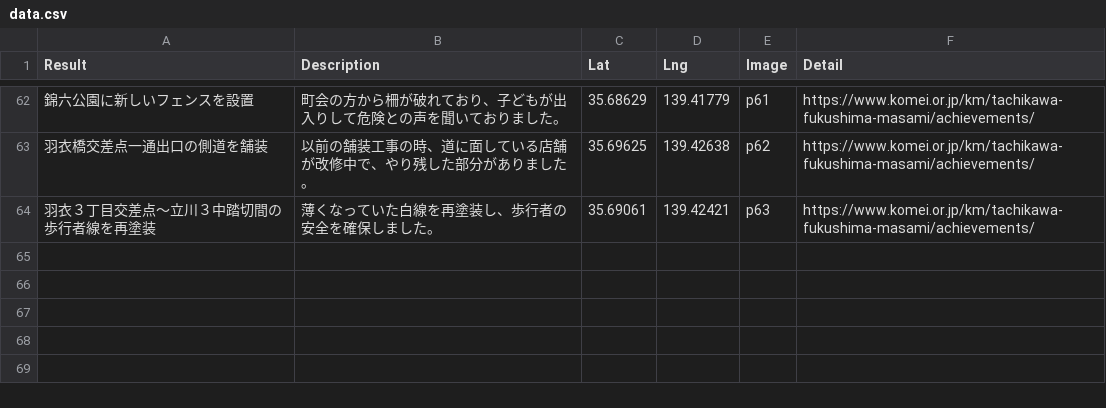
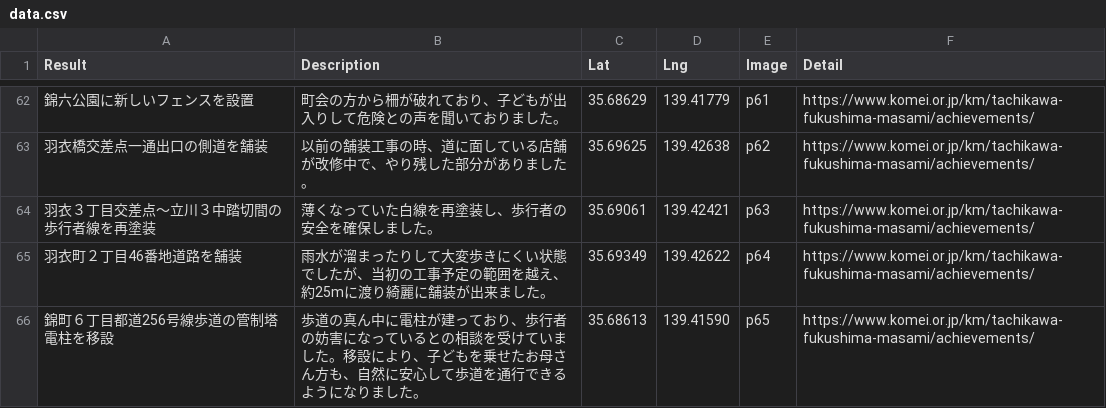
Before and after one commit to komeimap/tachikawa2022, a CSV file: data.csv, drawn as a sheet; only a part is shown, gaps mark what is left out; the diff names each change by its address in the sheet, - before the commit and + after, or states it on an @@ line.

Commit message:
Update data.csv

```diff
--- a/data.csv
+++ b/data.csv
+row 65: 羽衣町２丁目46番地道路を舗装 | 雨水が溜まったりして大変歩きにくい状態でしたが、当初の工事予定の範囲を越え、約25mに渡り綺麗に舗装が出来ました。 | 35.69349 | 139.42622 | p64 | https://www.komei.or.jp/km/tachikawa-fukushima-masami/achievements/
+row 66: 錦町６丁目都道256号線歩道の管制塔電柱を移設 | 歩道の真ん中に電柱が建っており、歩行者の妨害になっているとの相談を受けていました。移設により、子どもを乗せたお母さん方も、自然に安心して歩道を通行できるようになりました。 | 35.68613 | 139.41590 | p65 | https://www.komei.or.jp/km/tachikawa-fukushima-masami/achievements/
```
